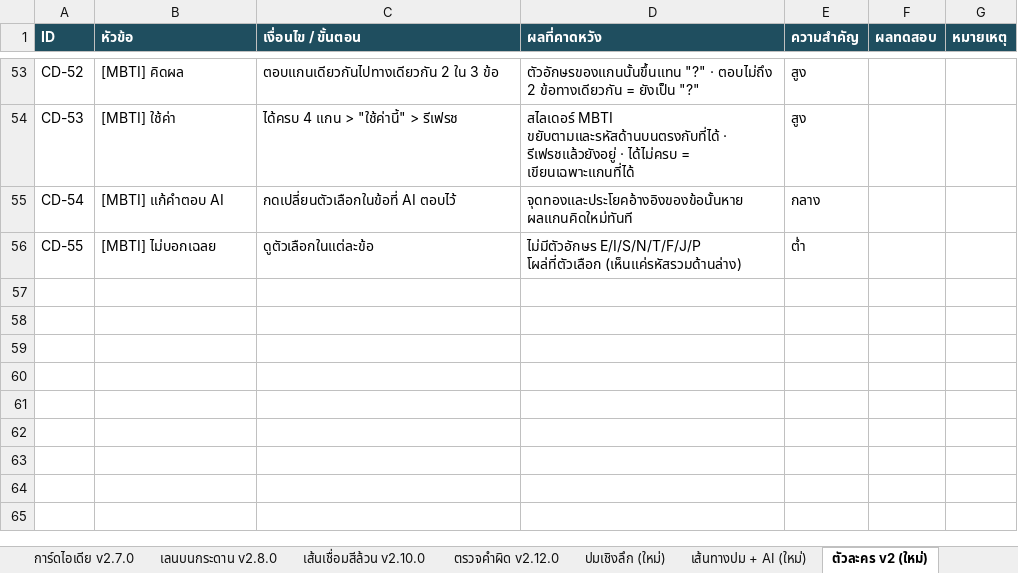
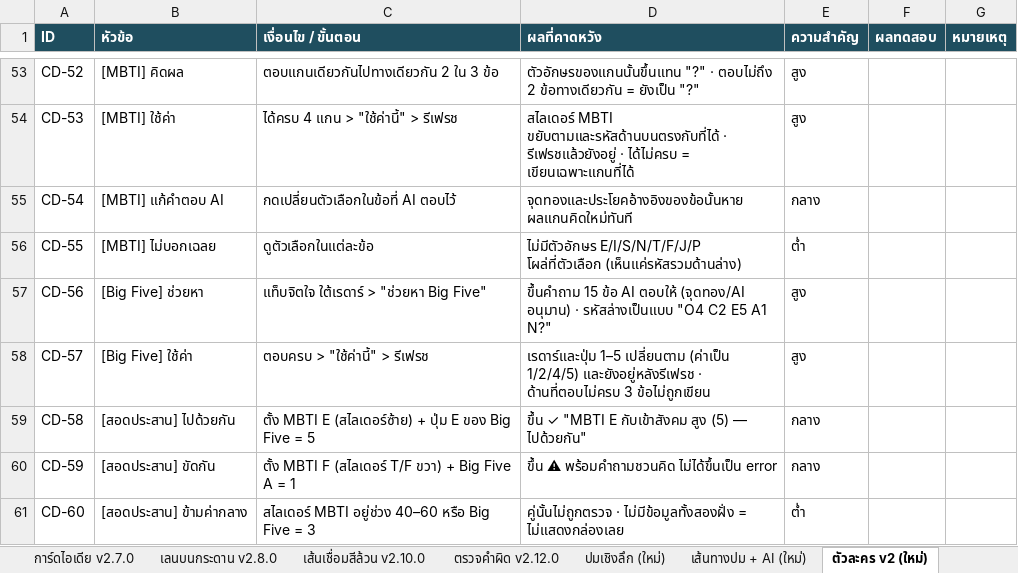
Before and after one commit to Nattachai802/mythoria, an Excel workbook: test-cases.xlsx, sheet ตัวละคร v2 (ใหม่), drawn as a sheet; only a part is shown, gaps mark what is left out; values as stored, in another font and other column widths than the file's, no borders; the diff names each change by its address in the sheet, - before the commit and + after, or states it on an @@ line.

```diff
--- a/test-cases.xlsx (sheet ตัวละคร v2 (ใหม่))
+++ b/test-cases.xlsx (sheet ตัวละคร v2 (ใหม่))
+row 57: CD-56 | [Big Five] ช่วยหา | แท็บจิตใจ ใต้เรดาร์ > "ช่วยหา Big Five" | ขึ้นคำถาม 15 ข้อ AI ตอบให้ (จุดทอง/AI อนุมาน) · รหัสล่างเป็นแบบ "O4 C2 E5 A1 N?" | สูง
+row 58: CD-57 | [Big Five] ใช้ค่า | ตอบครบ > "ใช้ค่านี้" > รีเฟรช | เรดาร์และปุ่ม 1–5 เปลี่ยนตาม (ค่าเป็น 1/2/4/5) และยังอยู่หลังรีเฟรช · ด้านที่ตอบไม่ครบ 3 ข้อไม่ถูกเขียน | สูง
+row 59: CD-58 | [สอดประสาน] ไปด้วยกัน | ตั้ง MBTI E (สไลเดอร์ซ้าย) + ปุ่ม E ของ Big Five = 5 | ขึ้น ✓ "MBTI E กับเข้าสังคม สูง (5) — ไปด้วยกัน" | กลาง
+row 60: CD-59 | [สอดประสาน] ขัดกัน | ตั้ง MBTI F (สไลเดอร์ T/F ขวา) + Big Five A = 1 | ขึ้น ⚠ พร้อมคำถามชวนคิด ไม่ได้ขึ้นเป็น error | กลาง
+row 61: CD-60 | [สอดประสาน] ข้ามค่ากลาง | สไลเดอร์ MBTI อยู่ช่วง 40–60 หรือ Big Five = 3 | คู่นั้นไม่ถูกตรวจ · ไม่มีข้อมูลทั้งสองฝั่ง = ไม่แสดงกล่องเลย | ต่ำ
```
Also changed, not shown: 9 other files.
